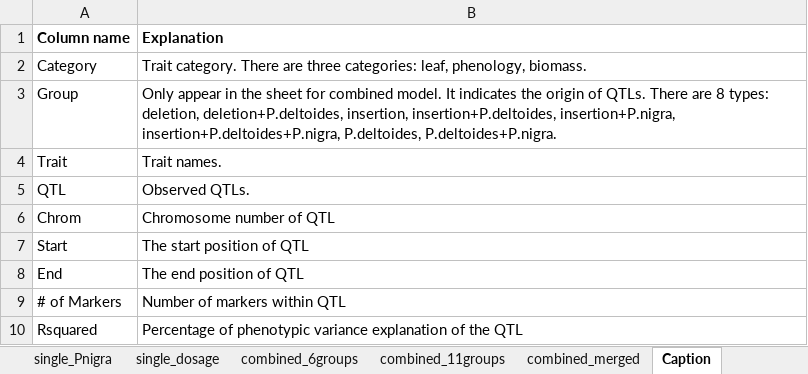
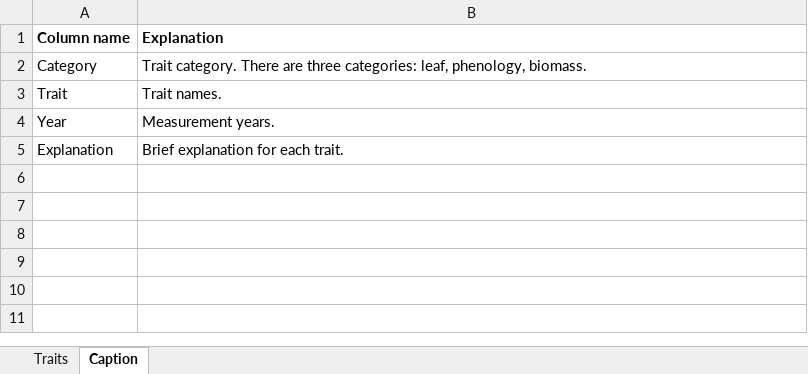
Before and after one commit to guoweier/QTL_manuscript, an Excel workbook: supp_files/File_S2.xlsx, sheet Caption, drawn as a sheet; values as stored, in another font and other column widths than the file's, no borders; removed rows and columns are numbered as before the commit, all else as after; the diff names each change by its address in the sheet, - before the commit and + after, or states it on an @@ line.

```diff
--- a/supp_files/File_S2.xlsx (sheet Caption)
+++ b/supp_files/File_S2.xlsx (sheet Caption)
-sheet tab: single_Pnigra
-sheet tab: single_dosage
-sheet tab: combined_6groups
-sheet tab: combined_11groups
-sheet tab: combined_merged
-row 3: Group | Only appear in the sheet for combined model. It indicates the origin of QTLs. There are 8 types: deletion, deletion+P.deltoides, insertion, insertion+P.deltoides, insertion+P.nigra, insertion+P.deltoides+P.nigra, P.deltoides, P.deltoides+P.nigra.
-row 5: QTL | Observed QTLs.
-row 6: Chrom | Chromosome number of QTL
-row 7: Start | The start position of QTL
-row 8: End | The end position of QTL
-row 9: # of Markers | Number of markers within QTL
-row 10: Rsquared | Percentage of phenotypic variance explanation of the QTL
+row 4: Year | Measurement years.
+row 5: Explanation | Brief explanation for each trait.
```
Also changed, not shown: sheet Traits, other sheet tabs, supp_files/File_S3.xlsx, supp_files/File_S4.xlsx, 4 other files.
